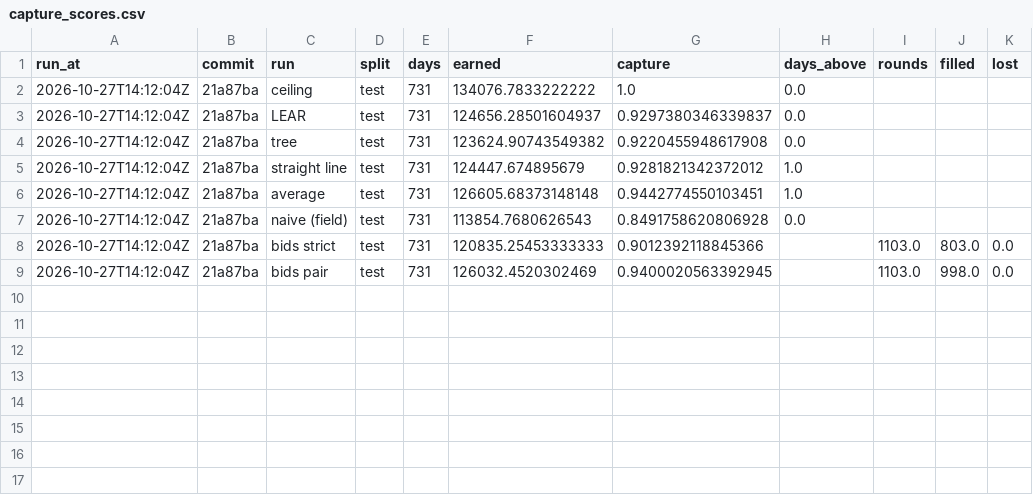
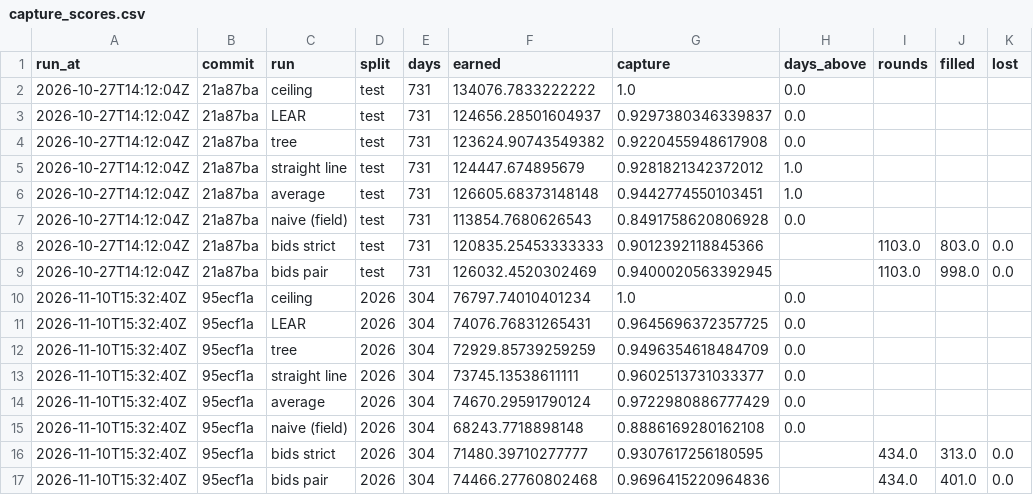
Before and after one commit to undorigo/battery-storage-backtest, a CSV file: reports/capture_scores.csv, drawn as a sheet; the diff names each change by its address in the sheet, - before the commit and + after, or states it on an @@ line.

```diff
--- a/reports/capture_scores.csv
+++ b/reports/capture_scores.csv
+row 10: 2026-11-10T15:32:40Z | 95ecf1a | ceiling | 2026 | 304 | 76797.74010401234 | 1.0 | 0.0
+row 11: 2026-11-10T15:32:40Z | 95ecf1a | LEAR | 2026 | 304 | 74076.76831265431 | 0.9645696372357725 | 0.0
+row 12: 2026-11-10T15:32:40Z | 95ecf1a | tree | 2026 | 304 | 72929.85739259259 | 0.9496354618484709 | 0.0
+row 13: 2026-11-10T15:32:40Z | 95ecf1a | straight line | 2026 | 304 | 73745.13538611111 | 0.9602513731033377 | 0.0
+row 14: 2026-11-10T15:32:40Z | 95ecf1a | average | 2026 | 304 | 74670.29591790124 | 0.9722980886777429 | 0.0
+row 15: 2026-11-10T15:32:40Z | 95ecf1a | naive (field) | 2026 | 304 | 68243.7718898148 | 0.8886169280162108 | 0.0
+row 16: 2026-11-10T15:32:40Z | 95ecf1a | bids strict | 2026 | 304 | 71480.39710277777 | 0.9307617256180595 |  | 434.0 | 313.0 | 0.0
+row 17: 2026-11-10T15:32:40Z | 95ecf1a | bids pair | 2026 | 304 | 74466.27760802468 | 0.9696415220964836 |  | 434.0 | 401.0 | 0.0
```
Also changed, not shown: 2 other files.
